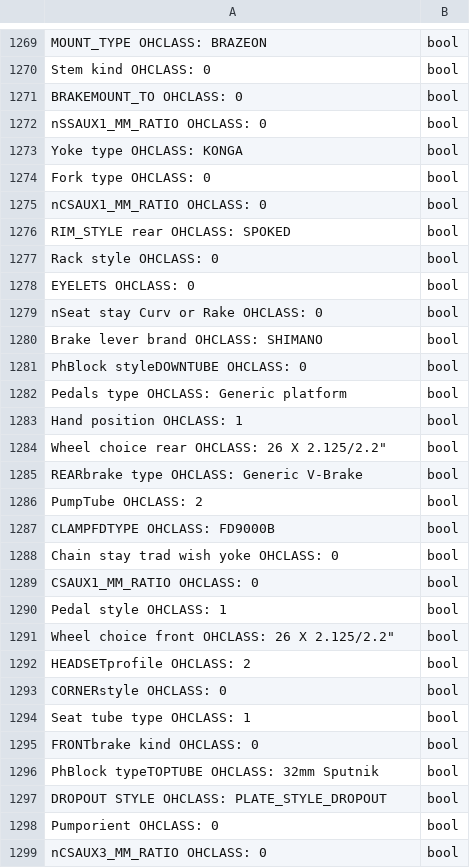
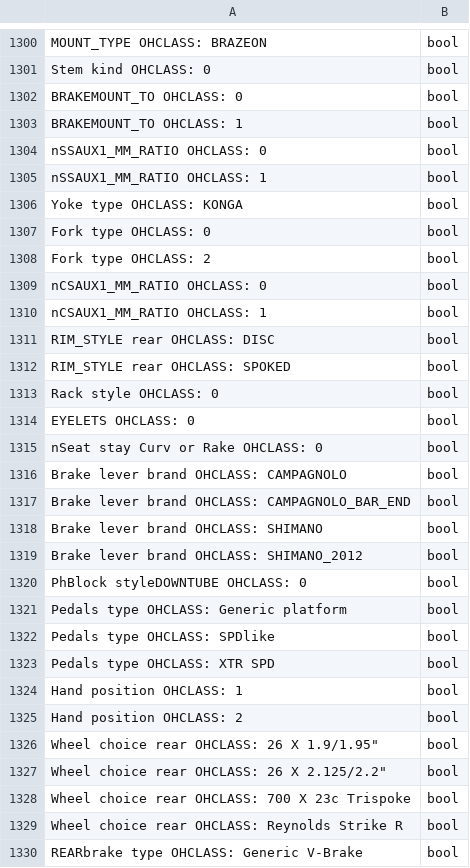
Before and after one commit to FabyBaby333/Master-Thesis, a CSV file: Data/BIKED_processed_datatypes.csv, drawn as a sheet; only a part is shown, gaps mark what is left out; the shorter side is filled out with more unchanged rows; the diff covers the shown part only.

```diff
--- a/Data/BIKED_processed_datatypes.csv
+++ b/Data/BIKED_processed_datatypes.csv
@@ -1271,6 +1302,11 @@ Stem kind OHCLASS: 0,bool
 BRAKEMOUNT_TO OHCLASS: 0,bool
+BRAKEMOUNT_TO OHCLASS: 1,bool
 nSSAUX1_MM_RATIO OHCLASS: 0,bool
+nSSAUX1_MM_RATIO OHCLASS: 1,bool
 Yoke type OHCLASS: KONGA,bool
 Fork type OHCLASS: 0,bool
+Fork type OHCLASS: 2,bool
 nCSAUX1_MM_RATIO OHCLASS: 0,bool
+nCSAUX1_MM_RATIO OHCLASS: 1,bool
+RIM_STYLE rear OHCLASS: DISC,bool
 RIM_STYLE rear OHCLASS: SPOKED,bool
@@ -1279,7 +1315,16 @@ EYELETS OHCLASS: 0,bool
 nSeat stay Curv or Rake OHCLASS: 0,bool
+Brake lever brand OHCLASS: CAMPAGNOLO,bool
+Brake lever brand OHCLASS: CAMPAGNOLO_BAR_END,bool
 Brake lever brand OHCLASS: SHIMANO,bool
+Brake lever brand OHCLASS: SHIMANO_2012,bool
 PhBlock styleDOWNTUBE OHCLASS: 0,bool
 Pedals type OHCLASS: Generic platform,bool
+Pedals type OHCLASS: SPDlike,bool
+Pedals type OHCLASS: XTR SPD,bool
 Hand position OHCLASS: 1,bool
+Hand position OHCLASS: 2,bool
+"Wheel choice rear OHCLASS: 26 X 1.9/1.95""",bool
 "Wheel choice rear OHCLASS: 26 X 2.125/2.2""",bool
+Wheel choice rear OHCLASS: 700 X 23c Trispoke,bool
+Wheel choice rear OHCLASS: Reynolds Strike R,bool
 REARbrake type OHCLASS: Generic V-Brake,bool
```
Also changed, not shown: 48 added rows elsewhere in this file, 21 other files.
